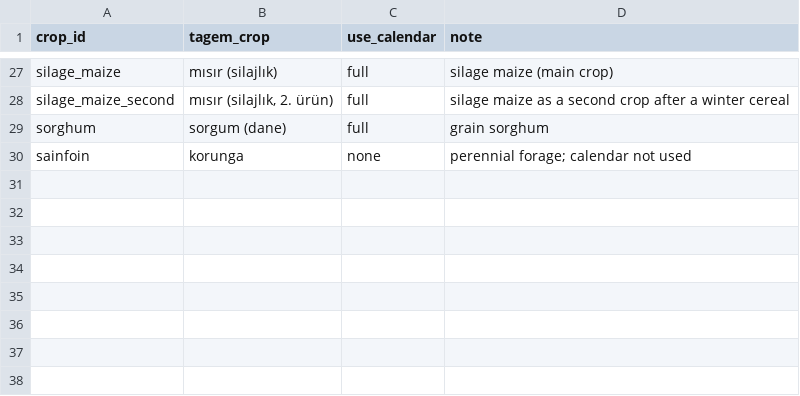
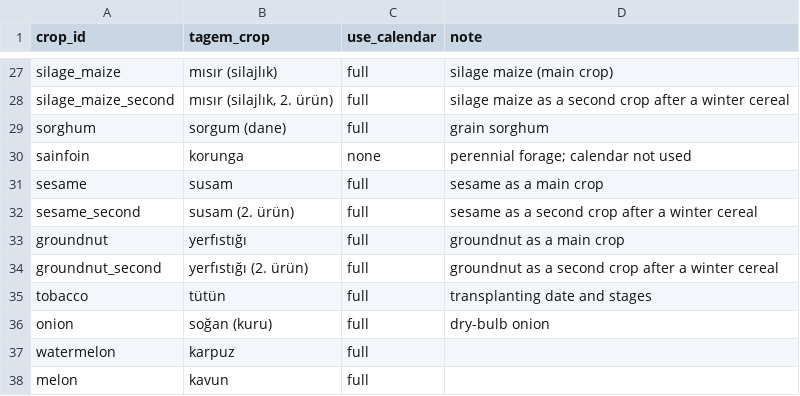
Before and after one commit to A795da/Future-of-Agriculture, a CSV file: data/sources/tagem_crop_map.csv, drawn as a sheet; only a part is shown, gaps mark what is left out.

```diff
--- a/data/sources/tagem_crop_map.csv
+++ b/data/sources/tagem_crop_map.csv
@@ -30 +30,9 @@ sorghum,sorgum (dane),full,grain sorghum
 sainfoin,korunga,none,perennial forage; calendar not used
+sesame,susam,full,sesame as a main crop
+sesame_second,susam (2. ürün),full,sesame as a second crop after a winter cereal
+groundnut,yerfıstığı,full,groundnut as a main crop
+groundnut_second,yerfıstığı (2. ürün),full,groundnut as a second crop after a winter cereal
+tobacco,tütün,full,transplanting date and stages
+onion,soğan (kuru),full,dry-bulb onion
+watermelon,karpuz,full,
+melon,kavun,full,
```
Also changed, not shown: data/sources/ecocrop_crop_map.csv, data/sources/ecocrop_import_report.csv, 38 other files.
